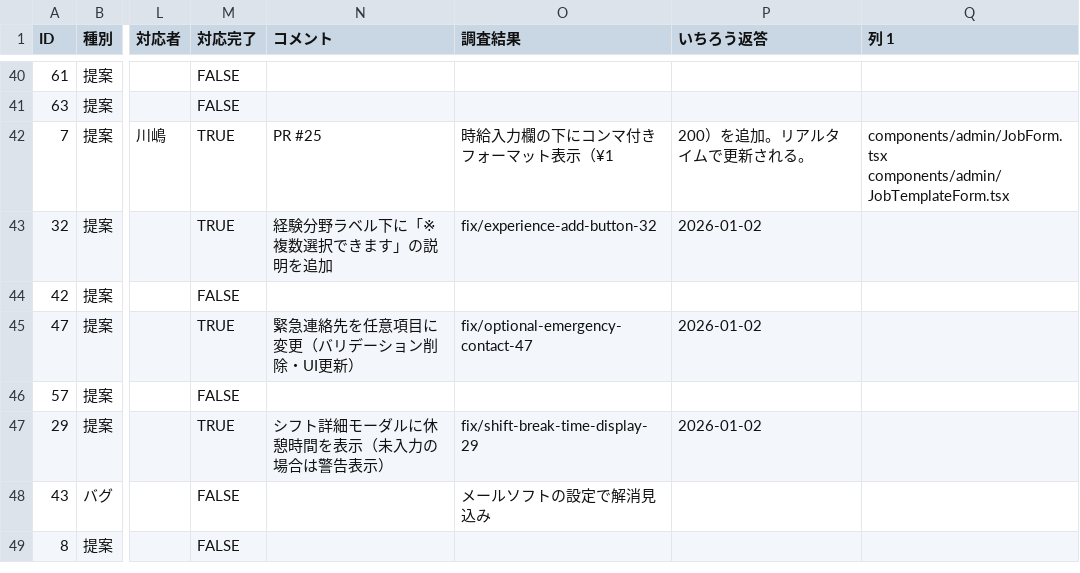
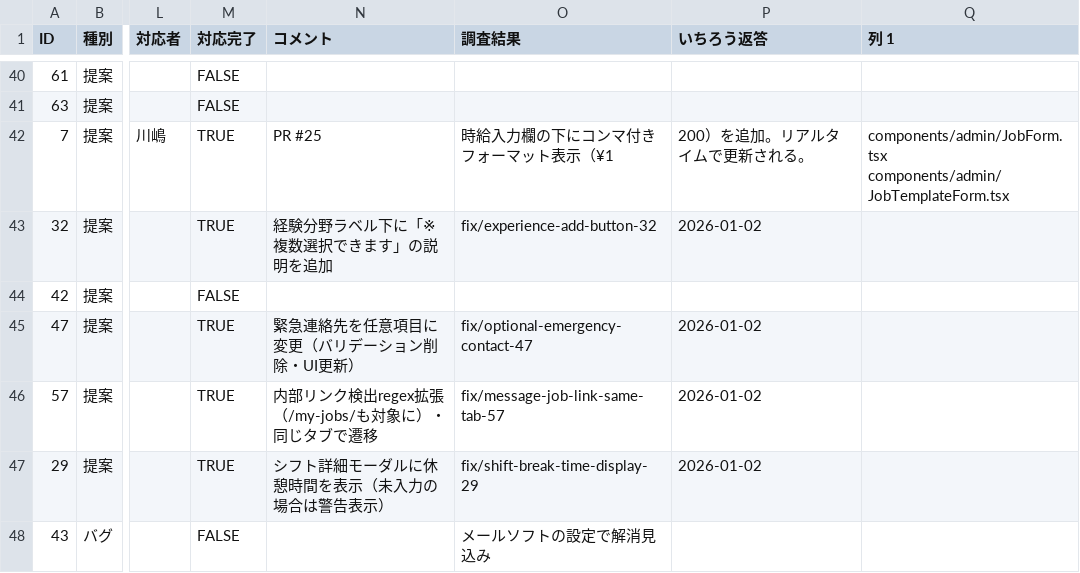
Before and after one commit to ichiro0712-dotcom/share-worker-app, a CSV file: docs/tastas_デバックsheet - シート1.csv, drawn as a sheet; only a part is shown, gaps mark what is left out; the shorter side is filled out with more unchanged rows; the diff names each change by its address in the sheet, - before the commit and + after, or states it on an @@ line.

```diff
--- a/docs/tastas_デバックsheet - シート1.csv
+++ b/docs/tastas_デバックsheet - シート1.csv
-M46 (対応完了): FALSE
+M46 (対応完了): TRUE
-N46 (コメント): (empty)
+N46 (コメント): 内部リンク検出regex拡張（/my-jobs/も対象に）・同じタブで遷移
-O46 (調査結果): (empty)
+O46 (調査結果): fix/message-job-link-same-tab-57
-P46 (いちろう返答): (empty)
+P46 (いちろう返答): 2026-01-02
```
Also changed, not shown: 3 other files.
